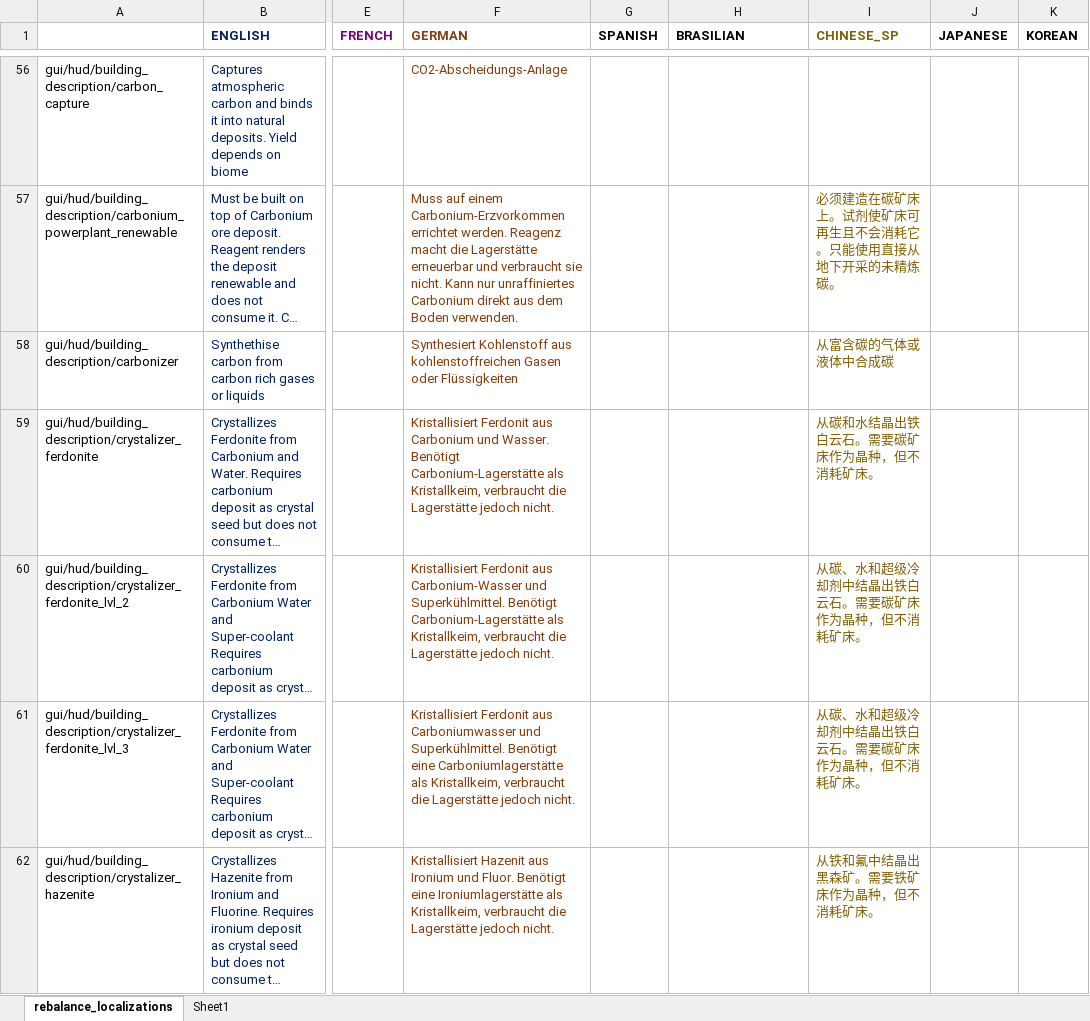
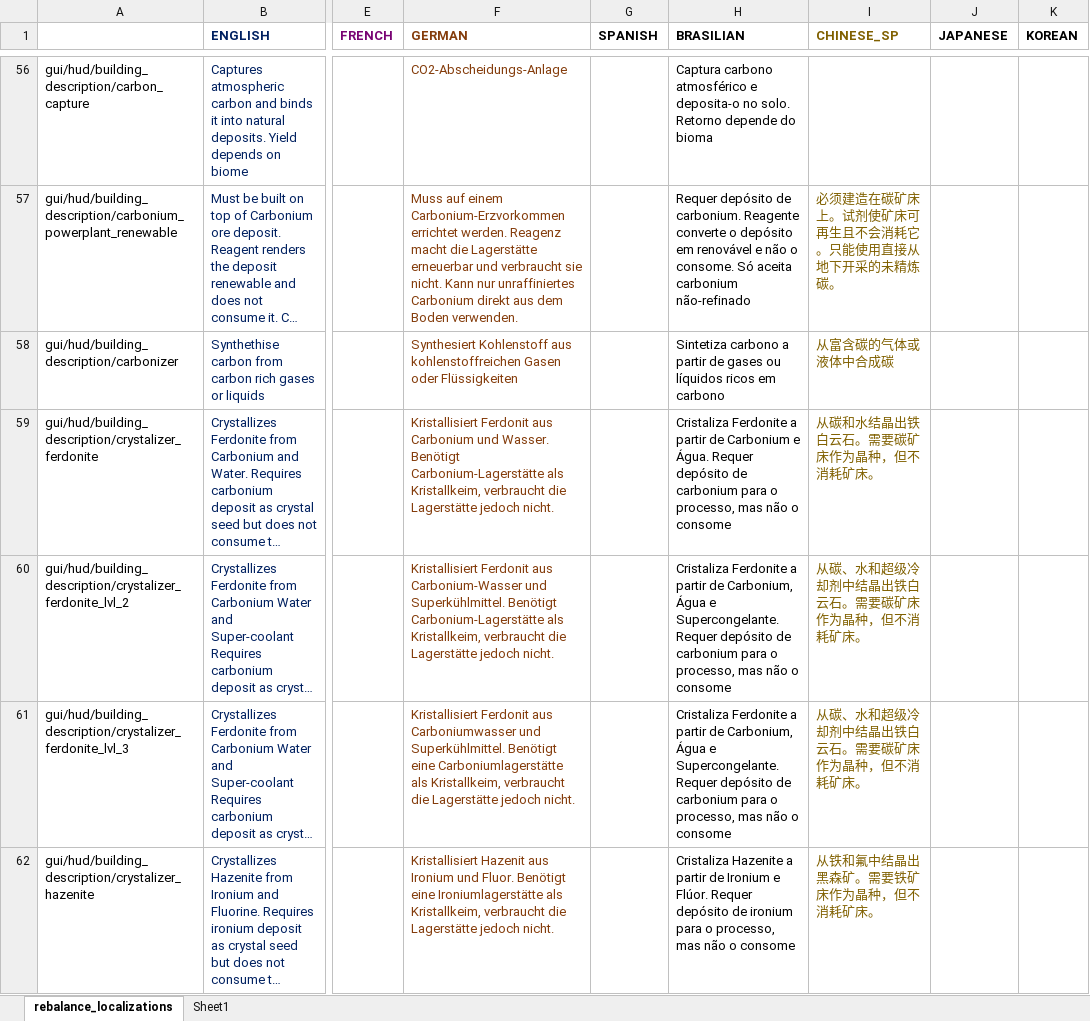
Before and after one commit to TheKilltech/rift_balance, an Excel workbook: gui/rebalance_localizations.xlsx, sheet rebalance_localizations, drawn as a sheet; only a part is shown, gaps mark what is left out; long unchanged cells end in …; values as stored, in another font and other column widths than the file's, no borders; charts and pictures not drawn; the diff covers the shown part only; the diff names each change by its address in the sheet, - before the commit and + after, or states it on an @@ line.

Commit message:
added brazilian localization

```diff
--- a/gui/rebalance_localizations.xlsx (sheet rebalance_localizations)
+++ b/gui/rebalance_localizations.xlsx (sheet rebalance_localizations)
-H56 (BRASILIAN): (empty)
+H56 (BRASILIAN): Captura carbono atmosférico e deposita-o no solo. Retorno depende do bioma
-H57 (BRASILIAN): (empty)
+H57 (BRASILIAN): Requer depósito de carbonium. Reagente converte o depósito em renovável e não o consome. Só aceita carbonium não-refinado
-H58 (BRASILIAN): (empty)
+H58 (BRASILIAN): Sintetiza carbono a partir de gases ou líquidos ricos em carbono
-H59 (BRASILIAN): (empty)
+H59 (BRASILIAN): Cristaliza Ferdonite a partir de Carbonium e Água. Requer depósito de carbonium para o processo, mas não o consome
-H60:H61 (BRASILIAN): (empty)
+H60:H61 (BRASILIAN): Cristaliza Ferdonite a partir de Carbonium, Água e Supercongelante. Requer depósito de carbonium para o processo, mas não o consome
-H62 (BRASILIAN): (empty)
+H62 (BRASILIAN): Cristaliza Hazenite a partir de Ironium e Flúor. Requer depósito de ironium para o processo, mas não o consome
```
Also changed, not shown: 2 added rows and 1088 edited cells elsewhere in this sheet, 2 other files.
